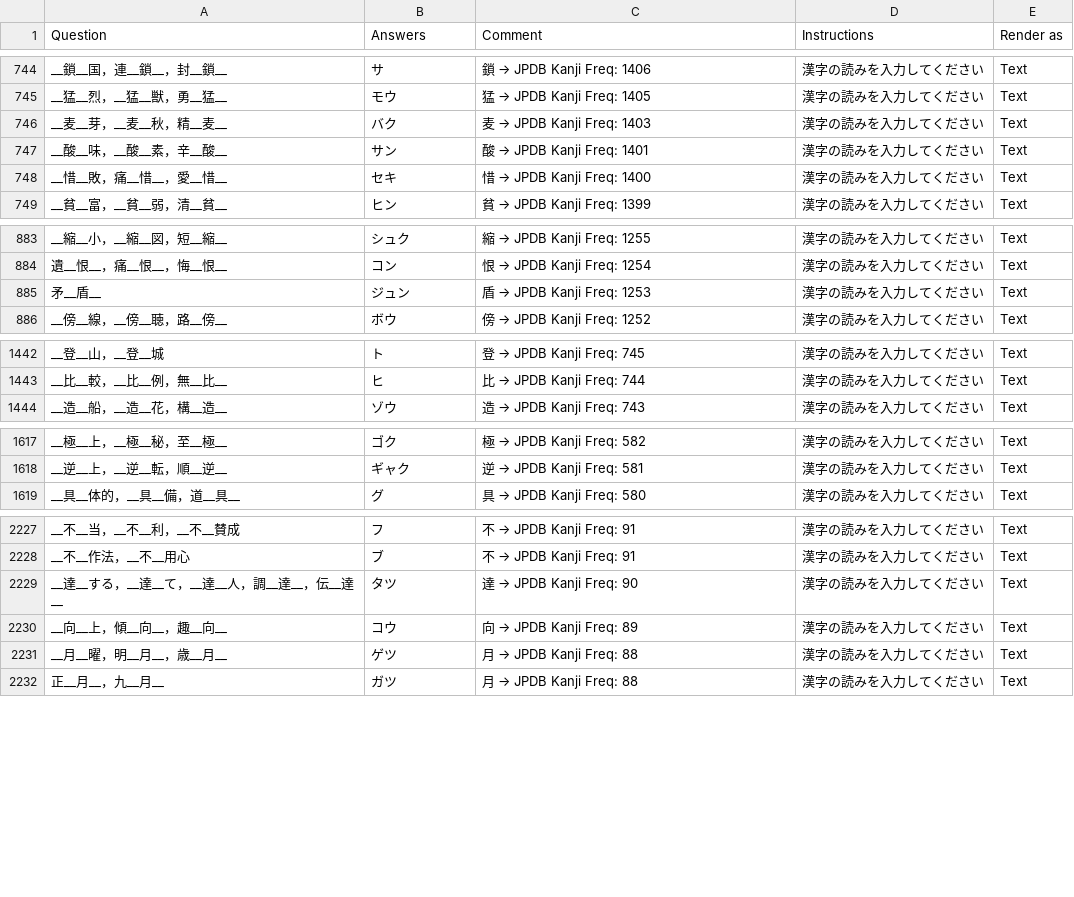
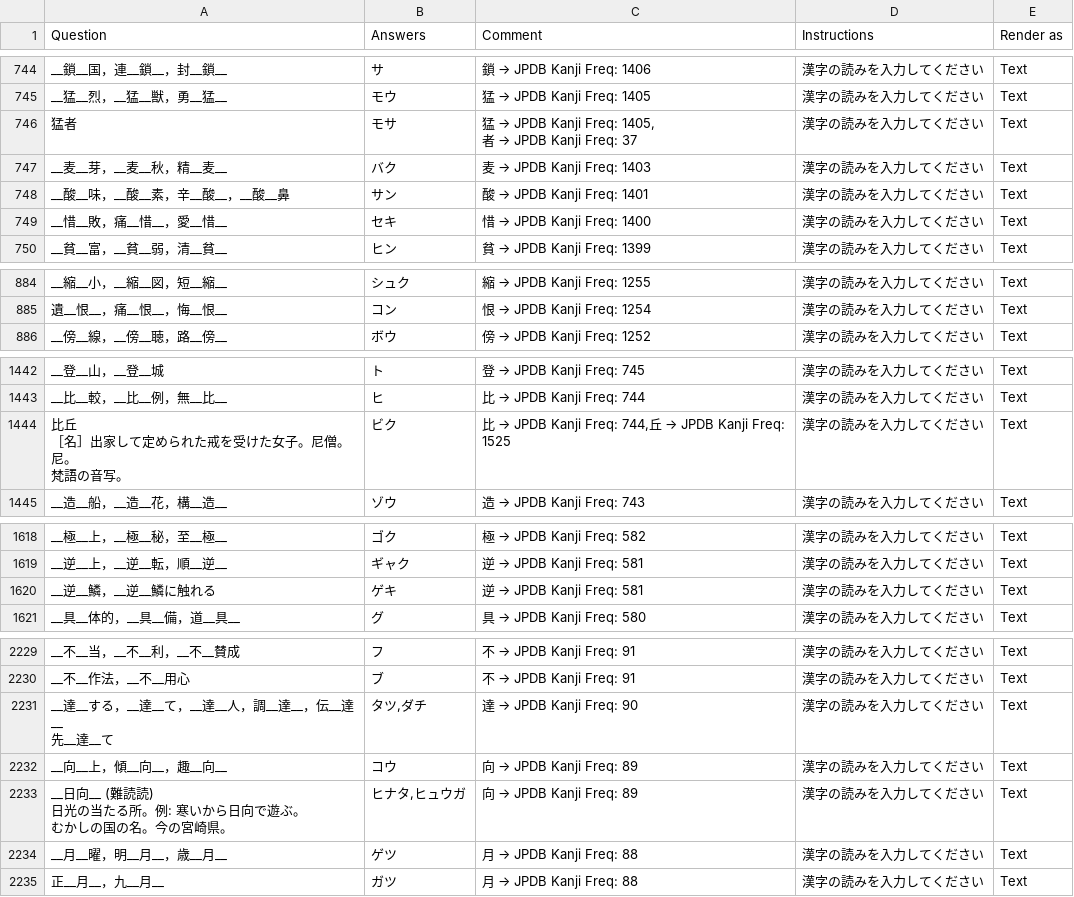
Before and after one commit to SalwynnJP/YomitanQuest, a CSV file: decks/常・音.csv, drawn as a sheet; only a part is shown, gaps mark what is left out; the diff covers the shown part only.

Commit message:
Update kanji readings and frequencies in 常・音.csv

```diff
--- a/decks/常・音.csv
+++ b/decks/常・音.csv
@@ -777,4 +777,6 @@ __鎖__国，連__鎖__，封__鎖__,サ,鎖 → JPDB Kanji Freq: 1406,漢字の
 __猛__烈，__猛__獣，勇__猛__,モウ,猛 → JPDB Kanji Freq: 1405,漢字の読みを入力してください,Text
+猛者,モサ,"猛 → JPDB Kanji Freq: 1405,
+者 → JPDB Kanji Freq: 37",漢字の読みを入力してください,Text
 __麦__芽，__麦__秋，精__麦__,バク,麦 → JPDB Kanji Freq: 1403,漢字の読みを入力してください,Text
-__酸__味，__酸__素，辛__酸__,サン,酸 → JPDB Kanji Freq: 1401,漢字の読みを入力してください,Text
+__酸__味，__酸__素，辛__酸__，__酸__鼻,サン,酸 → JPDB Kanji Freq: 1401,漢字の読みを入力してください,Text
 __惜__敗，痛__惜__，愛__惜__,セキ,惜 → JPDB Kanji Freq: 1400,漢字の読みを入力してください,Text
@@ -920,3 +922,2 @@ __縮__小，__縮__図，短__縮__,シュク,縮 → JPDB Kanji Freq: 1255,漢
 遺__恨__，痛__恨__，悔__恨__,コン,恨 → JPDB Kanji Freq: 1254,漢字の読みを入力してください,Text
-矛__盾__,ジュン,盾 → JPDB Kanji Freq: 1253,漢字の読みを入力してください,Text
 __傍__線，__傍__聴，路__傍__,ボウ,傍 → JPDB Kanji Freq: 1252,漢字の読みを入力してください,Text
@@ -1509,2 +1510,5 @@ __登__山，__登__城,ト,登 → JPDB Kanji Freq: 745,漢字の読みを入
 __比__較，__比__例，無__比__,ヒ,比 → JPDB Kanji Freq: 744,漢字の読みを入力してください,Text
+"比丘
+［名］出家して定められた戒を受けた女子。尼僧。尼。
+梵語の音写。",ビク,"比 → JPDB Kanji Freq: 744,丘 → JPDB Kanji Freq: 1525",漢字の読みを入力してください,Text
 __造__船，__造__花，構__造__,ゾウ,造 → JPDB Kanji Freq: 743,漢字の読みを入力してください,Text
@@ -1692,2 +1696,3 @@ __極__上，__極__秘，至__極__,ゴク,極 → JPDB Kanji Freq: 582,漢字
 __逆__上，__逆__転，順__逆__,ギャク,逆 → JPDB Kanji Freq: 581,漢字の読みを入力してください,Text
+__逆__鱗，__逆__鱗に触れる,ゲキ,逆 → JPDB Kanji Freq: 581,漢字の読みを入力してください,Text
 __具__体的，__具__備，道__具__,グ,具 → JPDB Kanji Freq: 580,漢字の読みを入力してください,Text
@@ -2340,4 +2346,8 @@ __不__当，__不__利，__不__賛成,フ,不 → JPDB Kanji Freq: 91,漢字
 __不__作法，__不__用心,ブ,不 → JPDB Kanji Freq: 91,漢字の読みを入力してください,Text
-__達__する，__達__て，__達__人，調__達__，伝__達__,タツ,達 → JPDB Kanji Freq: 90,漢字の読みを入力してください,Text
+"__達__する，__達__て，__達__人，調__達__，伝__達__
+先__達__て","タツ,ダチ",達 → JPDB Kanji Freq: 90,漢字の読みを入力してください,Text
 __向__上，傾__向__，趣__向__,コウ,向 → JPDB Kanji Freq: 89,漢字の読みを入力してください,Text
+"__日向__ (難読読)
+日光の当たる所。例: 寒いから日向で遊ぶ。
+むかしの国の名。今の宮崎県。","ヒナタ,ヒュウガ",向 → JPDB Kanji Freq: 89,漢字の読みを入力してください,Text
 __月__曜，明__月__，歳__月__,ゲツ,月 → JPDB Kanji Freq: 88,漢字の読みを入力してください,Text
```
Also changed, not shown: 21 edited cells elsewhere in this file.
